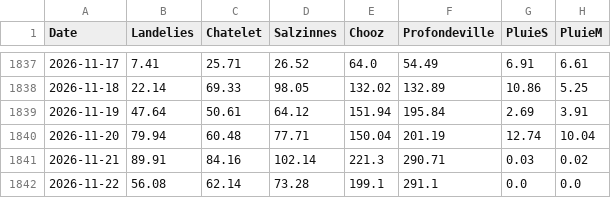
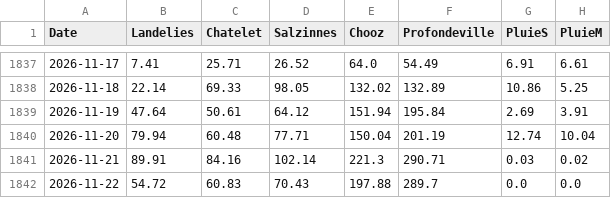
Before and after one commit to clem-tried-it/Guide-peche, a CSV file: data/historique.csv, drawn as a sheet; only a part is shown, gaps mark what is left out.

```diff
--- a/data/historique.csv
+++ b/data/historique.csv
@@ -1841,2 +1841,2 @@ Date,Landelies,Chatelet,Salzinnes,Chooz,Profondeville,PluieS,PluieM
 2026-11-21,89.91,84.16,102.14,221.3,290.71,0.03,0.02
-2026-11-22,56.08,62.14,73.28,199.1,291.1,0.0,0.0
+2026-11-22,54.72,60.83,70.43,197.88,289.7,0.0,0.0
```
Also changed, not shown: data/releves.csv, data/releves_10j.csv, 1 other file.
